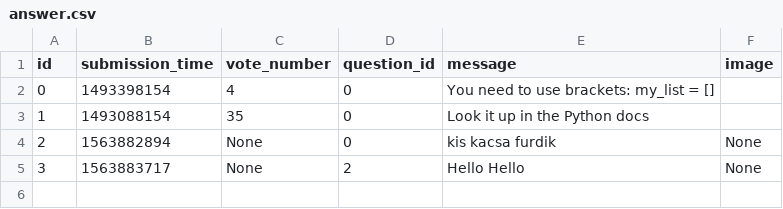
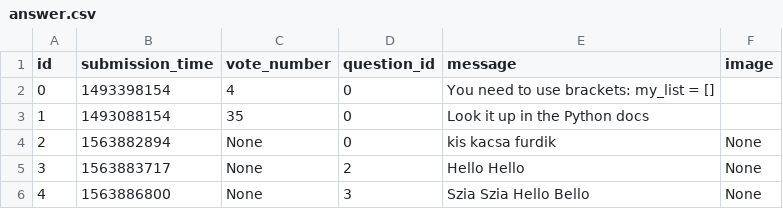
Before and after one commit to MParoczi/ask-mate-python, a CSV file: sample_data/answer.csv, drawn as a sheet.

Commit message:
Append new questions to database by user input

```diff
--- a/sample_data/answer.csv
+++ b/sample_data/answer.csv
@@ -5 +5,2 @@ id,submission_time,vote_number,question_id,message,image
 3,1563883717,None,2,Hello Hello,None
+4,1563886800,None,3,Szia Szia Hello Bello ,None
```
Also changed, not shown: sample_data/question.csv, 2 other files.
